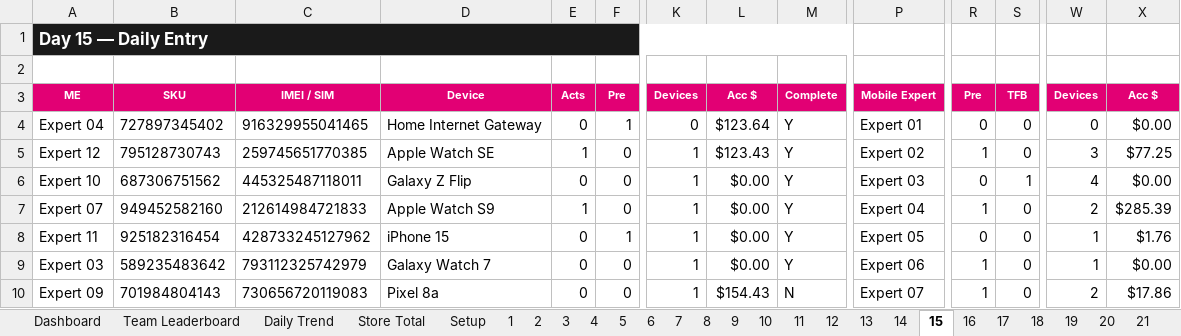
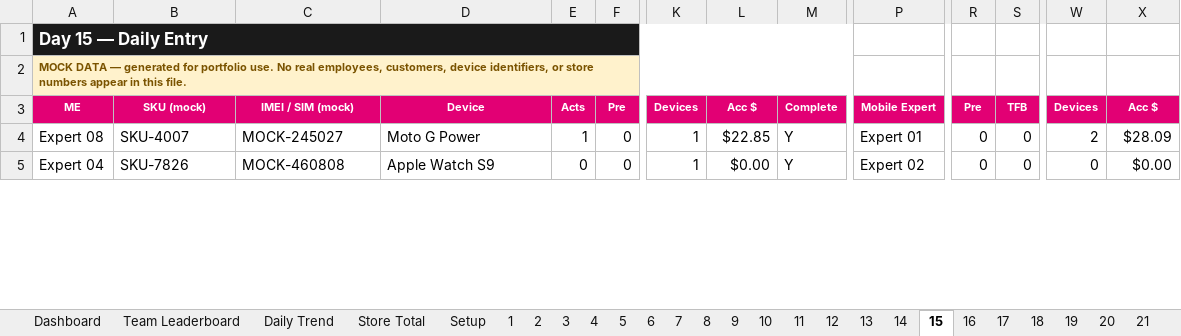
Before and after one commit to Jflores37/tmobile-store-performance-dashboard, an Excel workbook: Store_Performance_Tracker.xlsx, sheet 15, drawn as a sheet; only a part is shown, gaps mark what is left out; values as stored, in another font and other column widths than the file's, no borders; removed rows and columns are numbered as before the commit, all else as after; rows hold the shown columns only; the diff covers the shown part only; the diff names each change by its address in the sheet, - before the commit and + after, or states it on an @@ line.

Commit message:
Make synthetic-data disclosure unmissable: banner on all 36 tabs, mock-formatted identifiers, README callout

```diff
--- a/Store_Performance_Tracker.xlsx (sheet 15)
+++ b/Store_Performance_Tracker.xlsx (sheet 15)
-A2: (empty)
+A2: MOCK DATA — generated for portfolio use. No real employees, customers, device identifiers, or store numbers appear in this file.
-A2 fill: none
+A2 fill: #FFF2CC
+A2:M2 merged
-B3: SKU
+B3: SKU (mock)
-C3: IMEI / SIM
+C3: IMEI / SIM (mock)
-row 4: Expert 04 | 727897345402 | 916329955041465 | Home Internet Gateway | 0 | 1 | 0 | $123.64 | Y | Expert 01 | 0 | 0 | 0 | $0.00
-row 5: Expert 12 | 795128730743 | 259745651770385 | Apple Watch SE | 1 | 0 | 1 | $123.43 | Y | Expert 02 | 1 | 0 | 3 | $77.25
-A4: Expert 10
+A4: Expert 08
-B4: 687306751562
+B4: SKU-4007
-C4: 445325487118011
+C4: MOCK-245027
-D4: Galaxy Z Flip
+D4: Moto G Power
-E4: 0
+E4: 1
-L4: $0.00
+L4: $22.85
-P4: Expert 03
+P4: Expert 01
-S4: 1
+S4: 0
-W4: 4
+W4: 2
-X4: $0.00
+X4: $28.09
-row 7: Expert 07 | 949452582160 | 212614984721833 | Apple Watch S9 | 1 | 0 | 1 | $0.00 | Y | Expert 04 | 1 | 0 | 2 | $285.39
-row 8: Expert 11 | 925182316454 | 428733245127962 | iPhone 15 | 0 | 1 | 1 | $0.00 | Y | Expert 05 | 0 | 0 | 1 | $1.76
-A5: Expert 03
+A5: Expert 04
-B5: 589235483642
+B5: SKU-7826
-C5: 793112325742979
+C5: MOCK-460808
-D5: Galaxy Watch 7
+D5: Apple Watch S9
-P5: Expert 06
+P5: Expert 02
-R5: 1
+R5: 0
-W5: 1
+W5: 0
-row 10: Expert 09 | 701984804143 | 730656720119083 | Pixel 8a | 0 | 0 | 1 | $154.43 | N | Expert 07 | 1 | 0 | 2 | $17.86
```
Also changed, not shown: 8 added rows, 11 removed rows and 73 edited cells elsewhere in this sheet, sheet 9, sheet 13, sheet 29, sheet 18, sheet 19, sheet 28, 29 more sheets, formulas that keep their value, charts or pictures, 5 other files.
